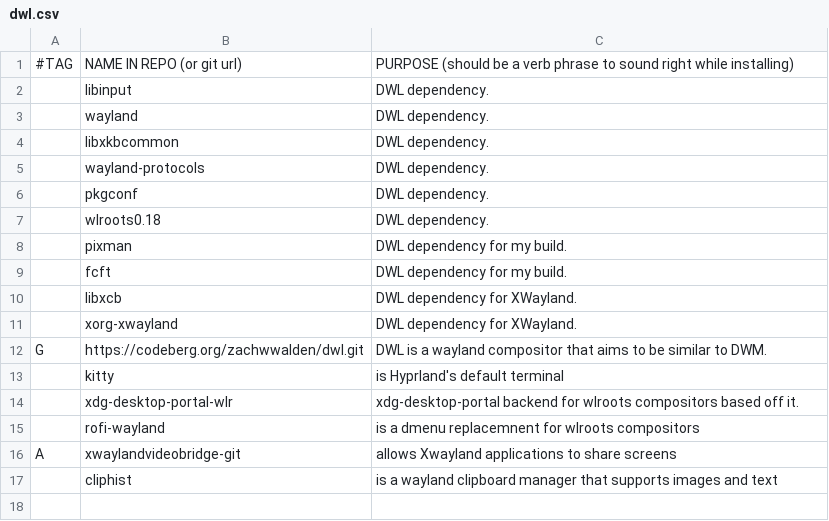
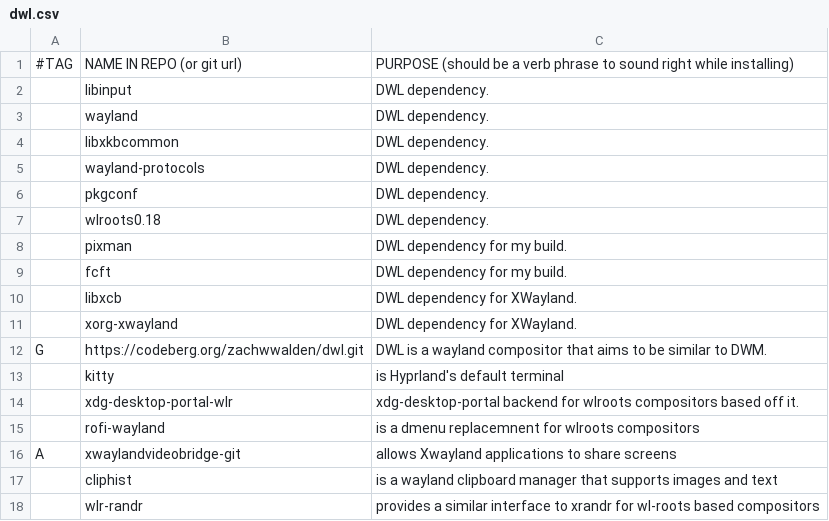
Before and after one commit to ZachWWalden/LARBS, a CSV file: static/wms/dwl.csv, drawn as a sheet; the diff names each change by its address in the sheet, - before the commit and + after, or states it on an @@ line.

Commit message:
fix: add wlr-randr

```diff
--- a/static/wms/dwl.csv
+++ b/static/wms/dwl.csv
+row 18:  | wlr-randr | provides a similar interface to xrandr for wl-roots based compositors
```
Also changed, not shown: static/wms/hyprland.csv.
